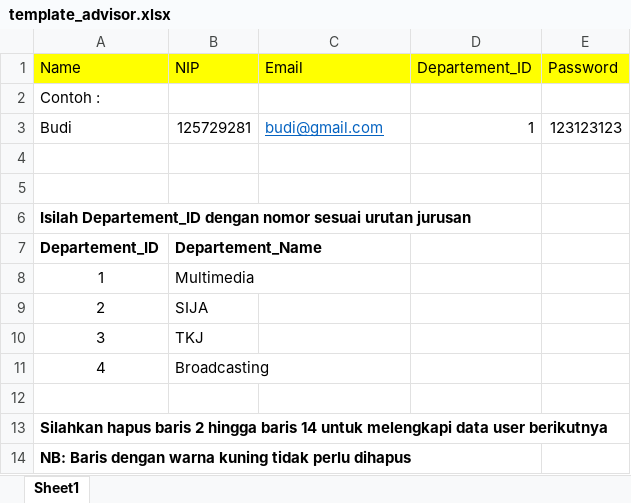
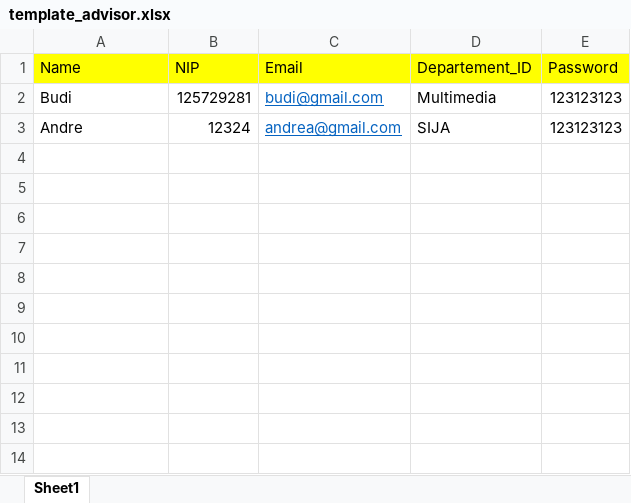
Before and after one commit to fanisalamah/sipkl-skagata, an Excel workbook: public/AdvisorData/template_advisor.xlsx, sheet Sheet1, drawn as a sheet; values as stored, in another font and other column widths than the file's, no borders; removed rows and columns are numbered as before the commit, all else as after; the diff names each change by its address in the sheet, - before the commit and + after, or states it on an @@ line.

Commit message:
add-switch-case-in-import=advisor

```diff
--- a/public/AdvisorData/template_advisor.xlsx (sheet Sheet1)
+++ b/public/AdvisorData/template_advisor.xlsx (sheet Sheet1)
-row 2: Contoh :
-D2 (Departement_ID): 1
+D2 (Departement_ID): Multimedia
-row 3: (empty)
+row 3: Andre | 12324 | andrea@gmail.com | SIJA | 123123123
-row 5: (empty)
-row 6: Isilah Departement_ID dengan nomor sesuai urutan jurusan
-row 7: Departement_ID | Departement_Name
-row 8: 1 | Multimedia
-row 9: 2 | SIJA
-row 10: 3 | TKJ
-row 11: 4 | Broadcasting
-row 12: (empty)
-row 13: Silahkan hapus baris 2 hingga baris 14 untuk melengkapi data user berikutnya
-row 14: NB: Baris dengan warna kuning tidak perlu dihapus
```
Also changed, not shown: public/IndustriData/template_industri.xlsx, 2 other files.
